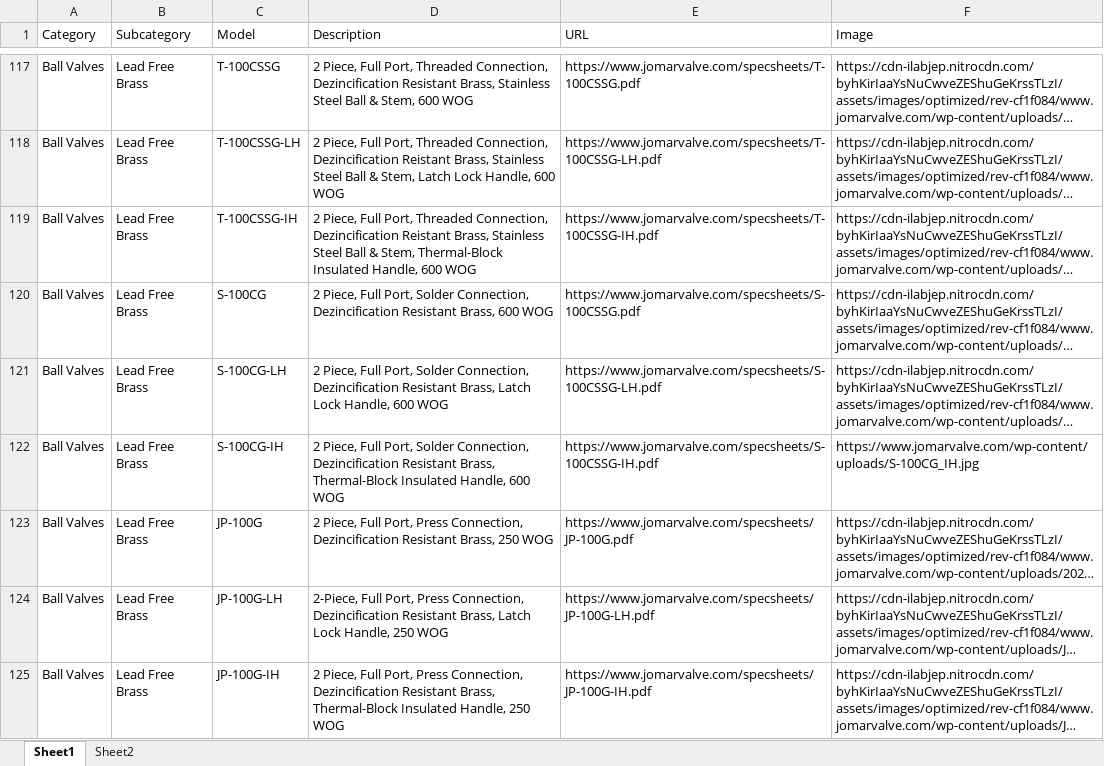
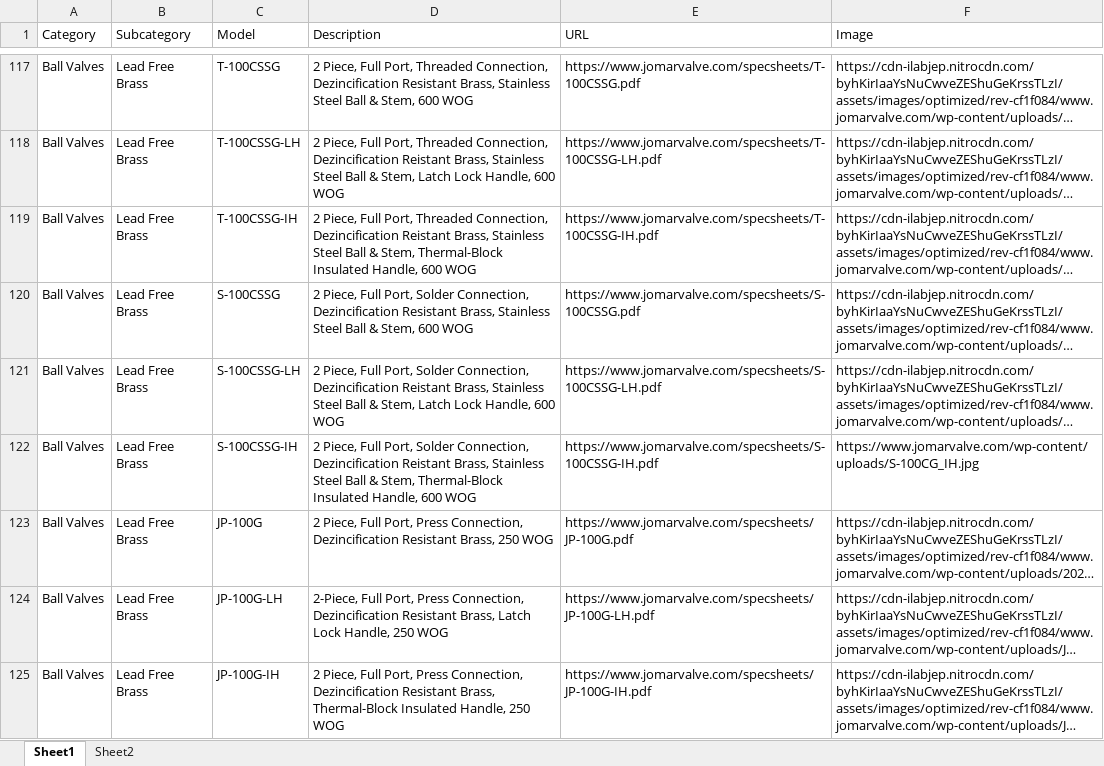
Before and after one commit to jomarmdb/JomarSubmittal, an Excel workbook: spec_links_images.xlsx, sheet Sheet1, drawn as a sheet; only a part is shown, gaps mark what is left out; long unchanged cells end in …; values as stored, in another font and other column widths than the file's, no borders; the diff names each change by its address in the sheet, - before the commit and + after, or states it on an @@ line.

Commit message:
Add files via upload

```diff
--- a/spec_links_images.xlsx (sheet Sheet1)
+++ b/spec_links_images.xlsx (sheet Sheet1)
-C120 (Model): S-100CG
+C120 (Model): S-100CSSG
-D120 (Description): …Resistant Brass, 600 WOG
+D120 (Description): …Resistant Brass, Stainless Steel Ball & Stem, 600 WOG
-C121 (Model): S-100CG-LH
+C121 (Model): S-100CSSG-LH
-D121 (Description): …Connection, Dezincification Resistant Brass, Latch Lock…
+D121 (Description): …Connection, Dezincification Reistant Brass, Stainless Steel Ball & Stem, Latch Lock…
-C122 (Model): S-100CG-IH
+C122 (Model): S-100CSSG-IH
-D122 (Description): …Connection, Dezincification Resistant Brass, Thermal-Block Insulated…
+D122 (Description): …Connection, Dezincification Reistant Brass, Stainless Steel Ball & Stem, Thermal-Block Insulated…
```
